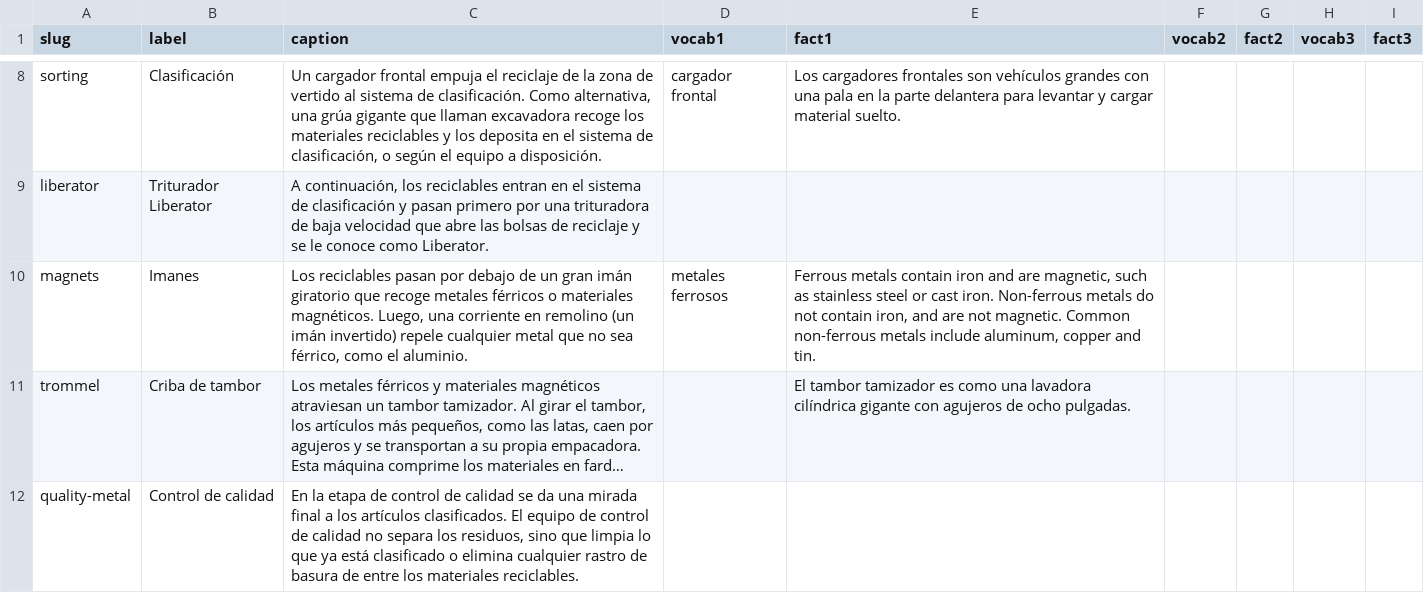
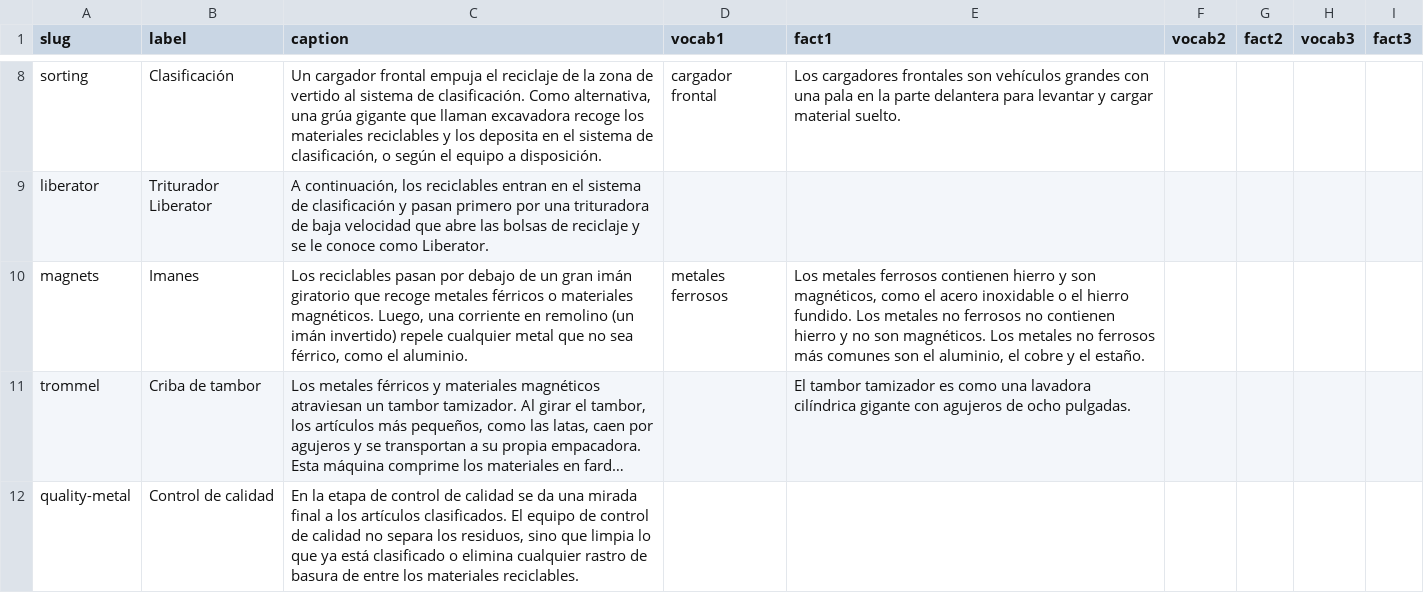
Before and after one commit to sanitationfoundation/follow-your-waste-v2, a CSV file: data/es/metal.csv, drawn as a sheet; only a part is shown, gaps mark what is left out; long unchanged cells end in …; the diff names each change by its address in the sheet, - before the commit and + after, or states it on an @@ line.

```diff
--- a/data/es/metal.csv
+++ b/data/es/metal.csv
-E10 (fact1): Ferrous metals contain iron and are magnetic, such as stainless steel or cast iron. Non-ferrous metals do not contain iron, and are not magnetic. Common non-ferrous metals include aluminum, copper and tin.
+E10 (fact1): Los metales ferrosos contienen hierro y son magnéticos, como el acero inoxidable o el hierro fundido. Los metales no ferrosos no contienen hierro y no son magnéticos. Los metales no ferrosos más comunes son el aluminio, el cobre y el estaño.
```
Also changed, not shown: data/en/ewaste.csv, data/zh/glass.csv, 47 other files.
